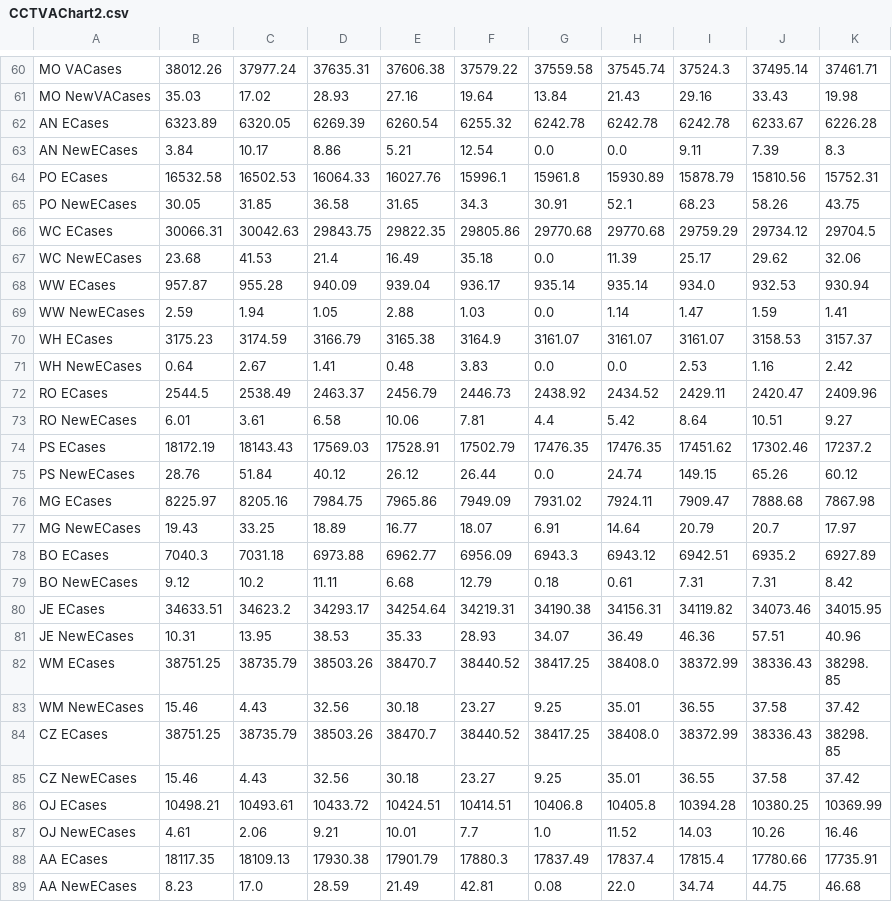
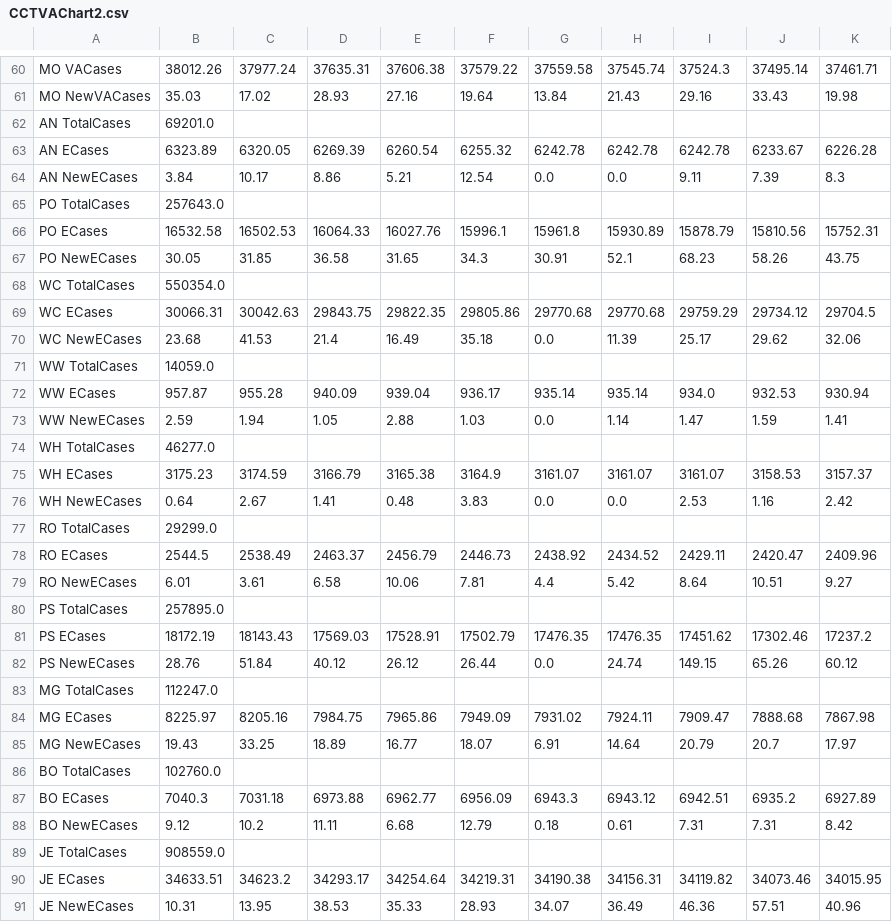
Before and after one commit to Sharma6614/VACCTMain, a CSV file: CCTVAChart2.csv, drawn as a sheet; only a part is shown, gaps mark what is left out; the shorter side is filled out with more unchanged rows; the diff covers the shown part only.

Commit message:
Total Cases Added

```diff
--- a/CCTVAChart2.csv
+++ b/CCTVAChart2.csv
@@ -61,20 +61,30 @@ MO VACases,38012.26,37977.24,37635.31,37606.38,37579.22,37559.58,37545.74,37524.
 MO NewVACases,35.03,17.02,28.93,27.16,19.64,13.84,21.43,29.16,33.43,19.98
+AN TotalCases,69201.0,,,,,,,,,
 AN ECases,6323.89,6320.05,6269.39,6260.54,6255.32,6242.78,6242.78,6242.78,6233.67,6226.28
 AN NewECases,3.84,10.17,8.86,5.21,12.54,0.0,0.0,9.11,7.39,8.3
+PO TotalCases,257643.0,,,,,,,,,
 PO ECases,16532.58,16502.53,16064.33,16027.76,15996.1,15961.8,15930.89,15878.79,15810.56,15752.31
 PO NewECases,30.05,31.85,36.58,31.65,34.3,30.91,52.1,68.23,58.26,43.75
+WC TotalCases,550354.0,,,,,,,,,
 WC ECases,30066.31,30042.63,29843.75,29822.35,29805.86,29770.68,29770.68,29759.29,29734.12,29704.5
 WC NewECases,23.68,41.53,21.4,16.49,35.18,0.0,11.39,25.17,29.62,32.06
+WW TotalCases,14059.0,,,,,,,,,
 WW ECases,957.87,955.28,940.09,939.04,936.17,935.14,935.14,934.0,932.53,930.94
 WW NewECases,2.59,1.94,1.05,2.88,1.03,0.0,1.14,1.47,1.59,1.41
+WH TotalCases,46277.0,,,,,,,,,
 WH ECases,3175.23,3174.59,3166.79,3165.38,3164.9,3161.07,3161.07,3161.07,3158.53,3157.37
 WH NewECases,0.64,2.67,1.41,0.48,3.83,0.0,0.0,2.53,1.16,2.42
+RO TotalCases,29299.0,,,,,,,,,
 RO ECases,2544.5,2538.49,2463.37,2456.79,2446.73,2438.92,2434.52,2429.11,2420.47,2409.96
 RO NewECases,6.01,3.61,6.58,10.06,7.81,4.4,5.42,8.64,10.51,9.27
+PS TotalCases,257895.0,,,,,,,,,
 PS ECases,18172.19,18143.43,17569.03,17528.91,17502.79,17476.35,17476.35,17451.62,17302.46,17237.2
 PS NewECases,28.76,51.84,40.12,26.12,26.44,0.0,24.74,149.15,65.26,60.12
+MG TotalCases,112247.0,,,,,,,,,
 MG ECases,8225.97,8205.16,7984.75,7965.86,7949.09,7931.02,7924.11,7909.47,7888.68,7867.98
 MG NewECases,19.43,33.25,18.89,16.77,18.07,6.91,14.64,20.79,20.7,17.97
+BO TotalCases,102760.0,,,,,,,,,
 BO ECases,7040.3,7031.18,6973.88,6962.77,6956.09,6943.3,6943.12,6942.51,6935.2,6927.89
 BO NewECases,9.12,10.2,11.11,6.68,12.79,0.18,0.61,7.31,7.31,8.42
+JE TotalCases,908559.0,,,,,,,,,
 JE ECases,34633.51,34623.2,34293.17,34254.64,34219.31,34190.38,34156.31,34119.82,34073.46,34015.95
```
Also changed, not shown: 18 added rows elsewhere in this file, 1 other file.
